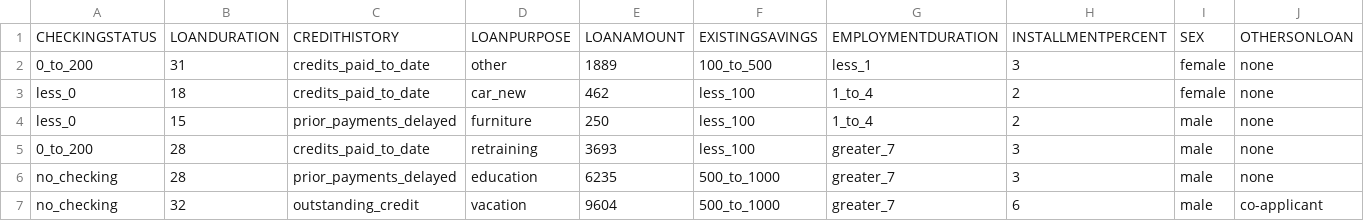
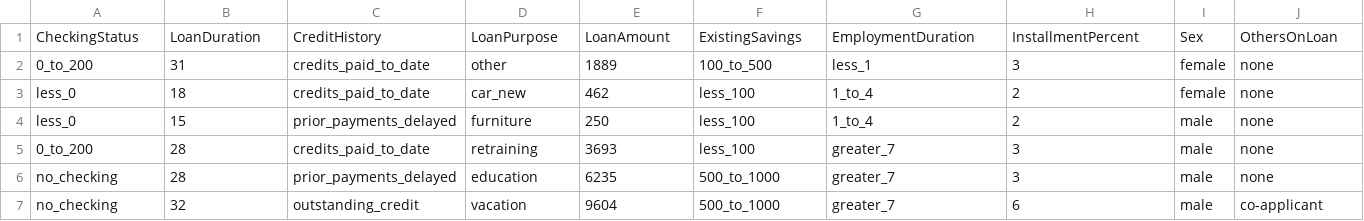
Before and after one commit to IBM/credit-risk-workshop-cpd, a CSV file: data/original/german_credit_data_noid.csv, drawn as a sheet; only a part is shown; removed rows and columns are numbered as before the commit, all else as after; rows hold the shown columns only; the diff names each change by its address in the sheet, - before the commit and + after, or states it on an @@ line.

Commit message:
Return  to CamelCase data.
The all capital column headers for the credit risk data set was required
because of a bug in MongoDB. It has been decided to use a different DB,
and therefore the all capital headers can be reverted back to CamelCase.
This allows us to be more in sync with the OpenScale team, and also uses
the original data as maintained by UC Irvine.

Revert contents of `/data/original/*` to use the camelCase headers.
Change `machinelearning-creditrisk-sparkmlmodel.ipynb` and
`machine-learning-in-jupyter-notebook/README.md` for camelCase.
Test `machine-learning-autoai` with reverted
`german_credit_data_noid.csv`.
Change `machine-learning-deployment-scoring` to use proper `.json` and
`cURL` commands for online testing.
Change `German-Credit-Risk-SmallBatchSet.csv` to camelCase for batch
scoring.
Change `flaskapp/creditriskapp.py` for camelCase and test app.
Update screenshots for `data-visualization-and-refinery/README.md` for
CamelCase headers.

```diff
--- a/data/original/german_credit_data_noid.csv
+++ b/data/original/german_credit_data_noid.csv
-row 1: CHECKINGSTATUS | LOANDURATION | CREDITHISTORY | LOANPURPOSE | LOANAMOUNT | EXISTINGSAVINGS | EMPLOYMENTDURATION | INSTALLMENTPERCENT | SEX | OTHERSONLOAN
+row 1: CheckingStatus | LoanDuration | CreditHistory | LoanPurpose | LoanAmount | ExistingSavings | EmploymentDuration | InstallmentPercent | Sex | OthersOnLoan
```
Also changed, not shown: data/original/german_credit_data.csv, data/original/personal_data_id.csv, 26 other files.
